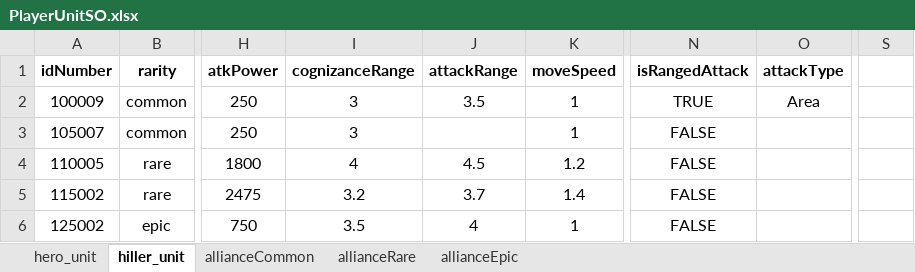
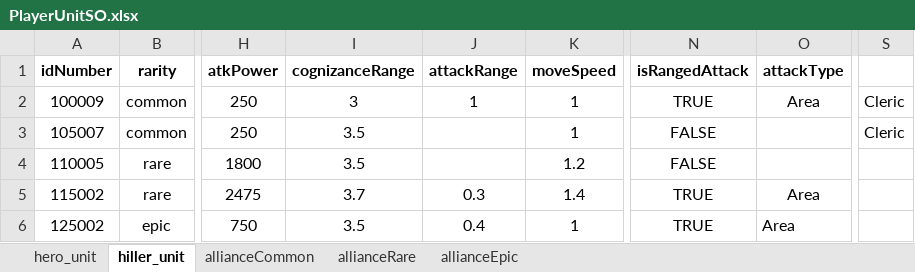
Before and after one commit to gyro1515/TeamProject_CheerUpMyHero, an Excel workbook: Assets/Excel/PlayerUnitSO.xlsx, sheet hiller_unit, drawn as a sheet; only a part is shown, gaps mark what is left out; values as stored, in another font and other column widths than the file's, no borders; the diff names each change by its address in the sheet, - before the commit and + after, or states it on an @@ line.

```diff
--- a/Assets/Excel/PlayerUnitSO.xlsx (sheet hiller_unit)
+++ b/Assets/Excel/PlayerUnitSO.xlsx (sheet hiller_unit)
-J2 (attackRange): 3.5
+J2 (attackRange): 1
-S2:S3: (empty)
+S2:S3: Cleric
-I3 (cognizanceRange): 3
+I3 (cognizanceRange): 3.5
-I4 (cognizanceRange): 4
+I4 (cognizanceRange): 3.5
-J4 (attackRange): 4.5
+J4 (attackRange): (empty)
-I5 (cognizanceRange): 3.2
+I5 (cognizanceRange): 3.7
-J5 (attackRange): 3.7
+J5 (attackRange): 0.3
-N5:N6 (isRangedAttack): FALSE
+N5:N6 (isRangedAttack): TRUE
-O5:O6 (attackType): (empty)
+O5:O6 (attackType): Area
-J6 (attackRange): 4
+J6 (attackRange): 0.4
```
Also changed, not shown: sheet allianceCommon, sheet allianceRare, sheet allianceEpic, 7 other files.
